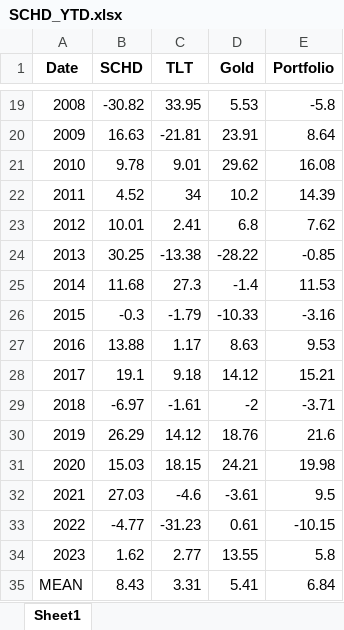
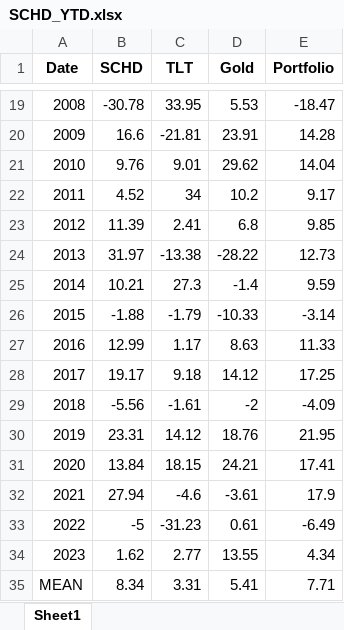
Before and after one commit to sdjhs0327/ws_fn, an Excel workbook: strategy/perform_AWP/SCHD_YTD.xlsx, sheet Sheet1, drawn as a sheet; only a part is shown, gaps mark what is left out; values as stored, in another font and other column widths than the file's, no borders; the diff covers the shown part only; the diff names each change by its address in the sheet, - before the commit and + after, or states it on an @@ line.

```diff
--- a/strategy/perform_AWP/SCHD_YTD.xlsx (sheet Sheet1)
+++ b/strategy/perform_AWP/SCHD_YTD.xlsx (sheet Sheet1)
-B19 (SCHD): -30.82
+B19 (SCHD): -30.78
-E19 (Portfolio): -5.8
+E19 (Portfolio): -18.47
-B20 (SCHD): 16.63
+B20 (SCHD): 16.6
-E20 (Portfolio): 8.64
+E20 (Portfolio): 14.28
-B21 (SCHD): 9.78
+B21 (SCHD): 9.76
-E21 (Portfolio): 16.08
+E21 (Portfolio): 14.04
-E22 (Portfolio): 14.39
+E22 (Portfolio): 9.17
-B23 (SCHD): 10.01
+B23 (SCHD): 11.39
-E23 (Portfolio): 7.62
+E23 (Portfolio): 9.85
-B24 (SCHD): 30.25
+B24 (SCHD): 31.97
-E24 (Portfolio): -0.85
+E24 (Portfolio): 12.73
-B25 (SCHD): 11.68
+B25 (SCHD): 10.21
-E25 (Portfolio): 11.53
+E25 (Portfolio): 9.59
-B26 (SCHD): -0.3
+B26 (SCHD): -1.88
-E26 (Portfolio): -3.16
+E26 (Portfolio): -3.14
-B27 (SCHD): 13.88
+B27 (SCHD): 12.99
-E27 (Portfolio): 9.53
+E27 (Portfolio): 11.33
-B28 (SCHD): 19.1
+B28 (SCHD): 19.17
-E28 (Portfolio): 15.21
+E28 (Portfolio): 17.25
-B29 (SCHD): -6.97
+B29 (SCHD): -5.56
-E29 (Portfolio): -3.71
+E29 (Portfolio): -4.09
-B30 (SCHD): 26.29
+B30 (SCHD): 23.31
-E30 (Portfolio): 21.6
+E30 (Portfolio): 21.95
-B31 (SCHD): 15.03
+B31 (SCHD): 13.84
-E31 (Portfolio): 19.98
+E31 (Portfolio): 17.41
-B32 (SCHD): 27.03
+B32 (SCHD): 27.94
-E32 (Portfolio): 9.5
+E32 (Portfolio): 17.9
-B33 (SCHD): -4.77
+B33 (SCHD): -5
-E33 (Portfolio): -10.15
+E33 (Portfolio): -6.49
-E34 (Portfolio): 5.8
+E34 (Portfolio): 4.34
-B35 (SCHD): 8.43
+B35 (SCHD): 8.34
-E35 (Portfolio): 6.84
+E35 (Portfolio): 7.71
```
Also changed, not shown: 32 edited cells elsewhere in this sheet, 1 other file.
